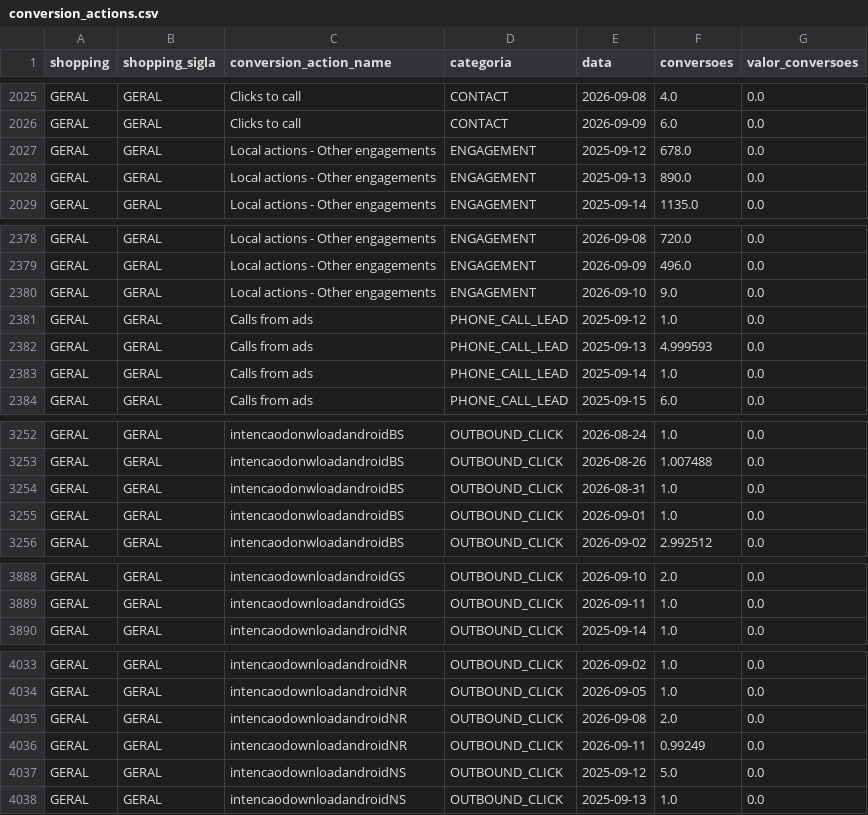
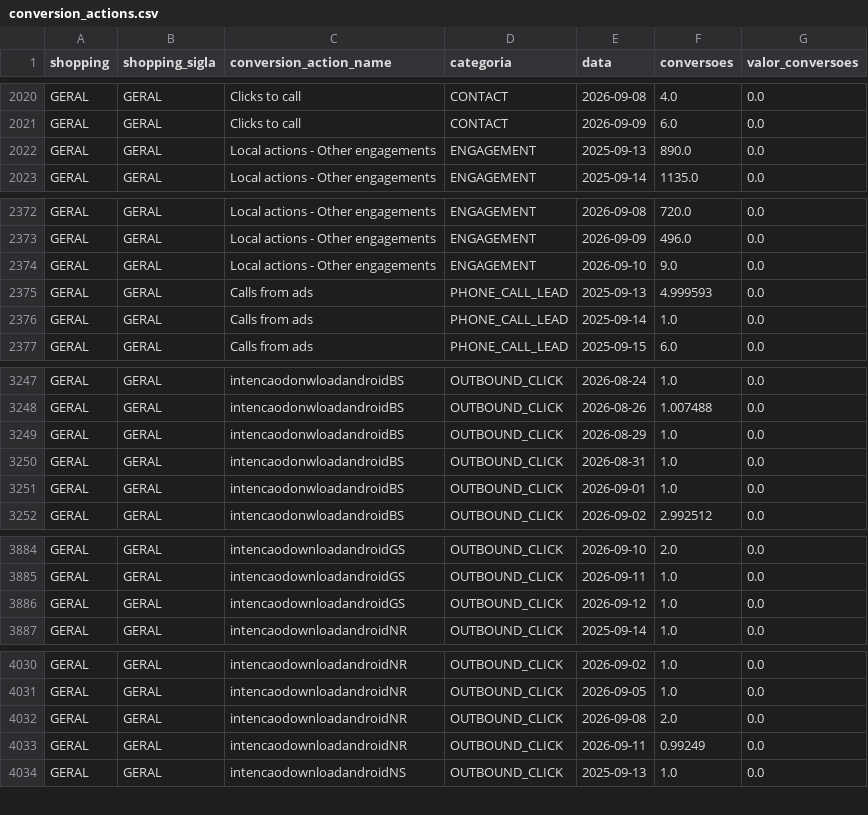
Before and after one commit to grupoalmeidajunior/dashboard-media-monitoring, a CSV file: Dados/Google_Ads/conversion_actions.csv, drawn as a sheet; only a part is shown, gaps mark what is left out; the diff covers the shown part only.

```diff
--- a/Dados/Google_Ads/conversion_actions.csv
+++ b/Dados/Google_Ads/conversion_actions.csv
@@ -2026,3 +2021,2 @@ GERAL,GERAL,Clicks to call,CONTACT,2026-09-08,4.0,0.0
 GERAL,GERAL,Clicks to call,CONTACT,2026-09-09,6.0,0.0
-GERAL,GERAL,Local actions - Other engagements,ENGAGEMENT,2025-09-12,678.0,0.0
 GERAL,GERAL,Local actions - Other engagements,ENGAGEMENT,2025-09-13,890.0,0.0
@@ -2380,3 +2374,2 @@ GERAL,GERAL,Local actions - Other engagements,ENGAGEMENT,2026-09-09,496.0,0.0
 GERAL,GERAL,Local actions - Other engagements,ENGAGEMENT,2026-09-10,9.0,0.0
-GERAL,GERAL,Calls from ads,PHONE_CALL_LEAD,2025-09-12,1.0,0.0
 GERAL,GERAL,Calls from ads,PHONE_CALL_LEAD,2025-09-13,4.999593,0.0
@@ -3253,2 +3248,3 @@ GERAL,GERAL,intencaodonwloadandroidBS,OUTBOUND_CLICK,2026-08-24,1.0,0.0
 GERAL,GERAL,intencaodonwloadandroidBS,OUTBOUND_CLICK,2026-08-26,1.007488,0.0
+GERAL,GERAL,intencaodonwloadandroidBS,OUTBOUND_CLICK,2026-08-29,1.0,0.0
 GERAL,GERAL,intencaodonwloadandroidBS,OUTBOUND_CLICK,2026-08-31,1.0,0.0
@@ -3889,2 +3885,3 @@ GERAL,GERAL,intencaodownloadandroidGS,OUTBOUND_CLICK,2026-09-10,2.0,0.0
 GERAL,GERAL,intencaodownloadandroidGS,OUTBOUND_CLICK,2026-09-11,1.0,0.0
+GERAL,GERAL,intencaodownloadandroidGS,OUTBOUND_CLICK,2026-09-12,1.0,0.0
 GERAL,GERAL,intencaodownloadandroidNR,OUTBOUND_CLICK,2025-09-14,1.0,0.0
@@ -4036,3 +4033,2 @@ GERAL,GERAL,intencaodownloadandroidNR,OUTBOUND_CLICK,2026-09-08,2.0,0.0
 GERAL,GERAL,intencaodownloadandroidNR,OUTBOUND_CLICK,2026-09-11,0.99249,0.0
-GERAL,GERAL,intencaodownloadandroidNS,OUTBOUND_CLICK,2025-09-12,5.0,0.0
 GERAL,GERAL,intencaodownloadandroidNS,OUTBOUND_CLICK,2025-09-13,1.0,0.0
```
Also changed, not shown: 5 added rows, 10 removed rows and 38 edited cells elsewhere in this file, Dados/GA4/sessoes_por_fonte.csv, Dados/Google_Ads/alcance_frequencia.csv, 44 other files.
